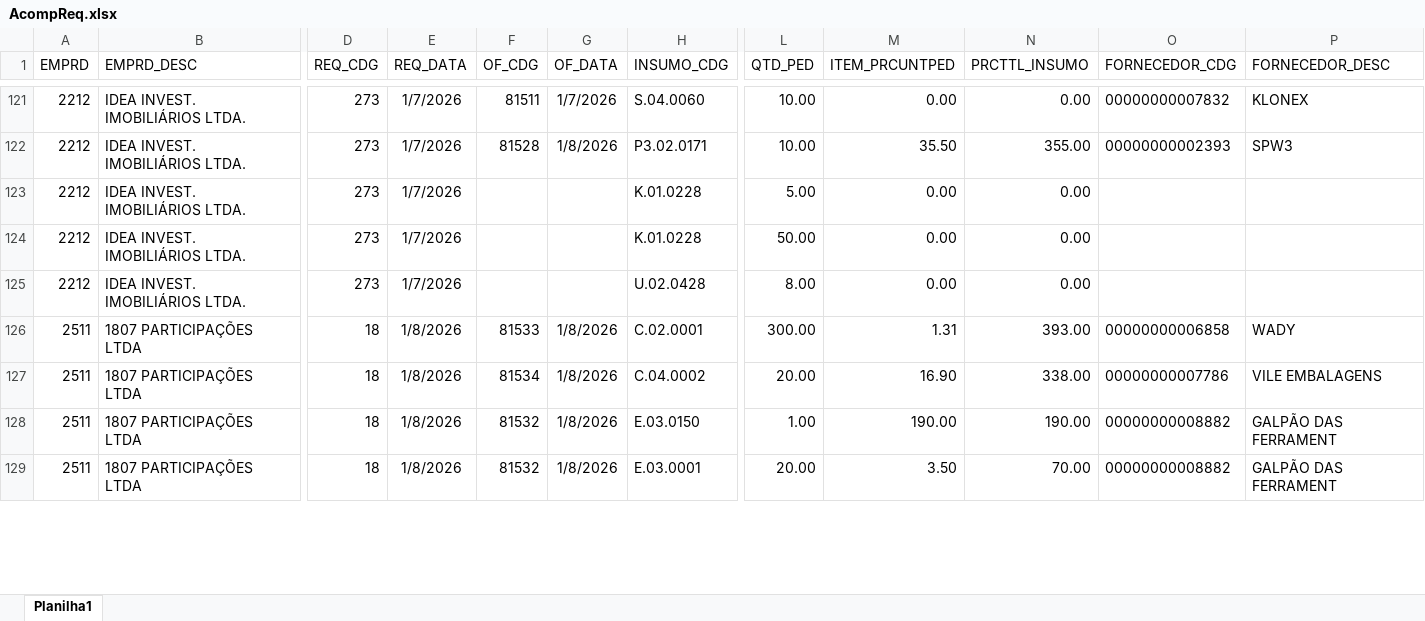
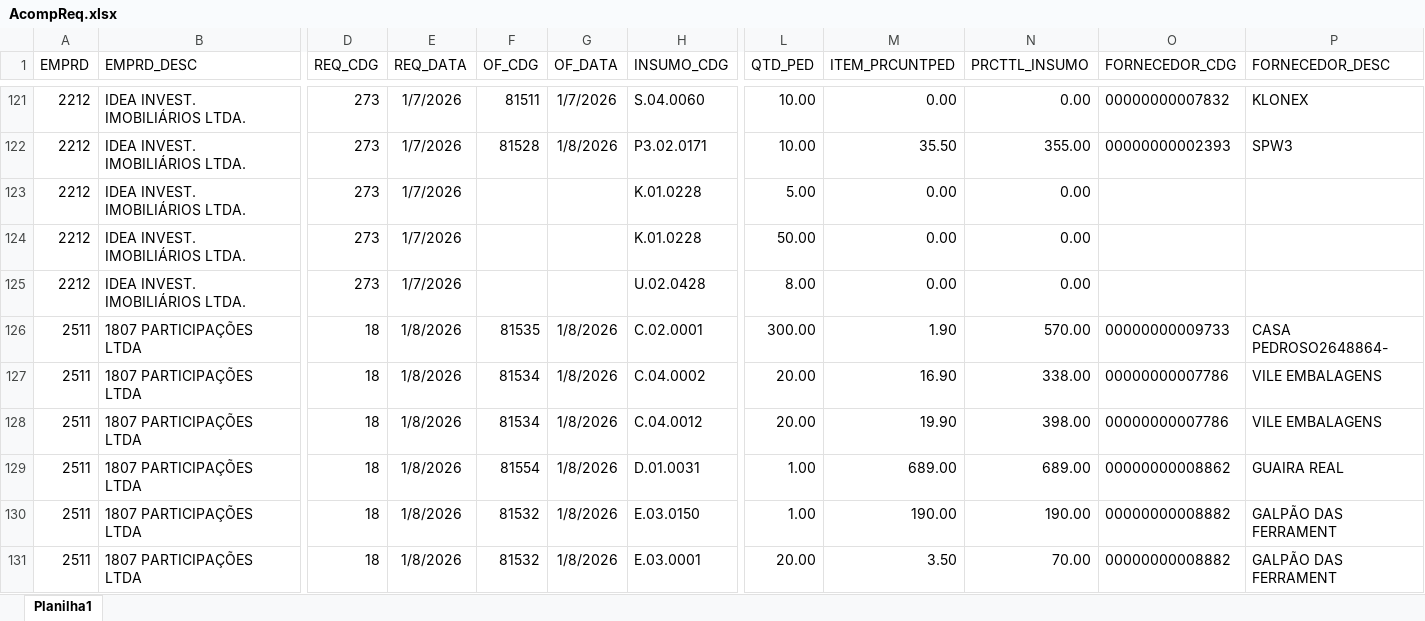
Before and after one commit to Mgiglio98/acompanhamento-requisicoes, an Excel workbook: AcompReq.xlsx, sheet Planilha1, drawn as a sheet; only a part is shown, gaps mark what is left out; values as stored, in another font and other column widths than the file's, no borders; rows hold the shown columns only; the diff covers the shown part only; the diff names each change by its address in the sheet, - before the commit and + after, or states it on an @@ line.

Commit message:
Add files via upload

```diff
--- a/AcompReq.xlsx (sheet Planilha1)
+++ b/AcompReq.xlsx (sheet Planilha1)
-F126 (OF_CDG): 81533
+F126 (OF_CDG): 81535
-M126 (ITEM_PRCUNTPED): 1.31
+M126 (ITEM_PRCUNTPED): 1.90
-N126 (PRCTTL_INSUMO): 393.00
+N126 (PRCTTL_INSUMO): 570.00
-O126 (FORNECEDOR_CDG): 00000000006858
+O126 (FORNECEDOR_CDG): 00000000009733
-P126 (FORNECEDOR_DESC): WADY
+P126 (FORNECEDOR_DESC): CASA PEDROSO2648864-
+row 128: 2511 | 1807 PARTICIPAÇÕES LTDA | 18 | 1/8/2026 | 81534 | 1/8/2026 | C.04.0012 | 20.00 | 19.90 | 398.00 | 00000000007786 | VILE EMBALAGENS
+row 129: 2511 | 1807 PARTICIPAÇÕES LTDA | 18 | 1/8/2026 | 81554 | 1/8/2026 | D.01.0031 | 1.00 | 689.00 | 689.00 | 00000000008862 | GUAIRA REAL
```
Also changed, not shown: 8 added rows, 10 removed rows and 51 edited cells elsewhere in this sheet.
